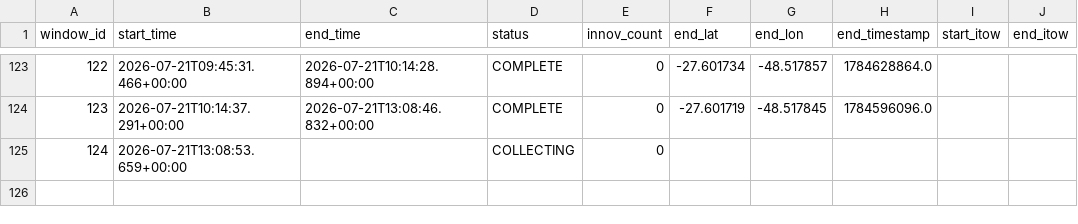
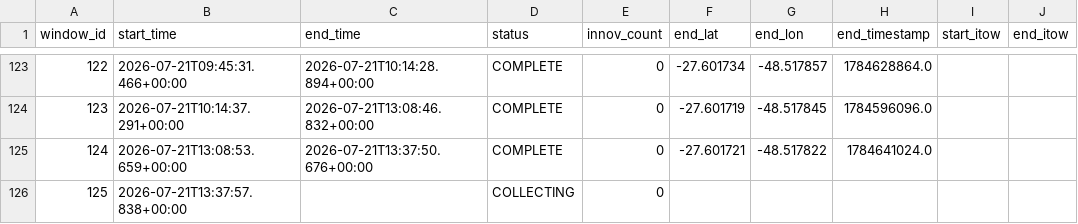
Before and after one commit to iandownie07/buoy-data, a CSV file: windows.csv, drawn as a sheet; only a part is shown, gaps mark what is left out; addresses are those after the commit; the diff names each change by its address in the sheet, - before the commit and + after, or states it on an @@ line.

```diff
--- a/windows.csv
+++ b/windows.csv
+row 125: 124 | 2026-07-21T13:08:53.659+00:00 | 2026-07-21T13:37:50.676+00:00 | COMPLETE | 0 | -27.601721 | -48.517822 | 1784641024.0
@@ column A (window_id) renumbered from row 126 down @@
-B126 (start_time): 2026-07-21T13:08:53.659+00:00
+B126 (start_time): 2026-07-21T13:37:57.838+00:00
```
Also changed, not shown: power_history.csv, wave_bands.csv, 2 other files.
